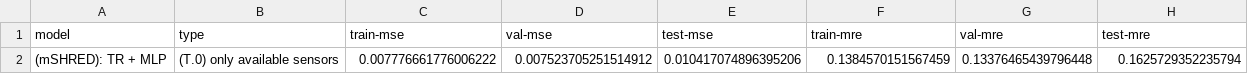
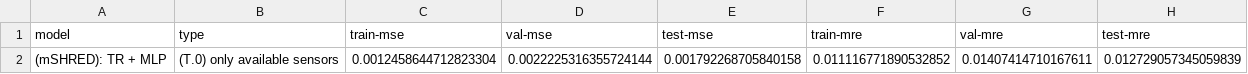
Before and after one commit to matteopasqual02/Masked-SHRED, a CSV file: Notebooks/DGF/dataframe_errors.csv, drawn as a sheet; removed rows and columns are numbered as before the commit, all else as after; the diff names each change by its address in the sheet, - before the commit and + after, or states it on an @@ line.

```diff
--- a/Notebooks/DGF/dataframe_errors.csv
+++ b/Notebooks/DGF/dataframe_errors.csv
-row 2: (mSHRED): TR + MLP | (T.0) only available sensors | 0.007776661776006222 | 0.007523705251514912 | 0.010417074896395206 | 0.1384570151567459 | 0.13376465439796448 | 0.1625729352235794
+row 2: (mSHRED): TR + MLP | (T.0) only available sensors | 0.0012458644712823304 | 0.0022225316355724144 | 0.001792268705840158 | 0.011116771890532852 | 0.01407414710167611 | 0.012729057345059839
```
Also changed, not shown: 2 other files.
